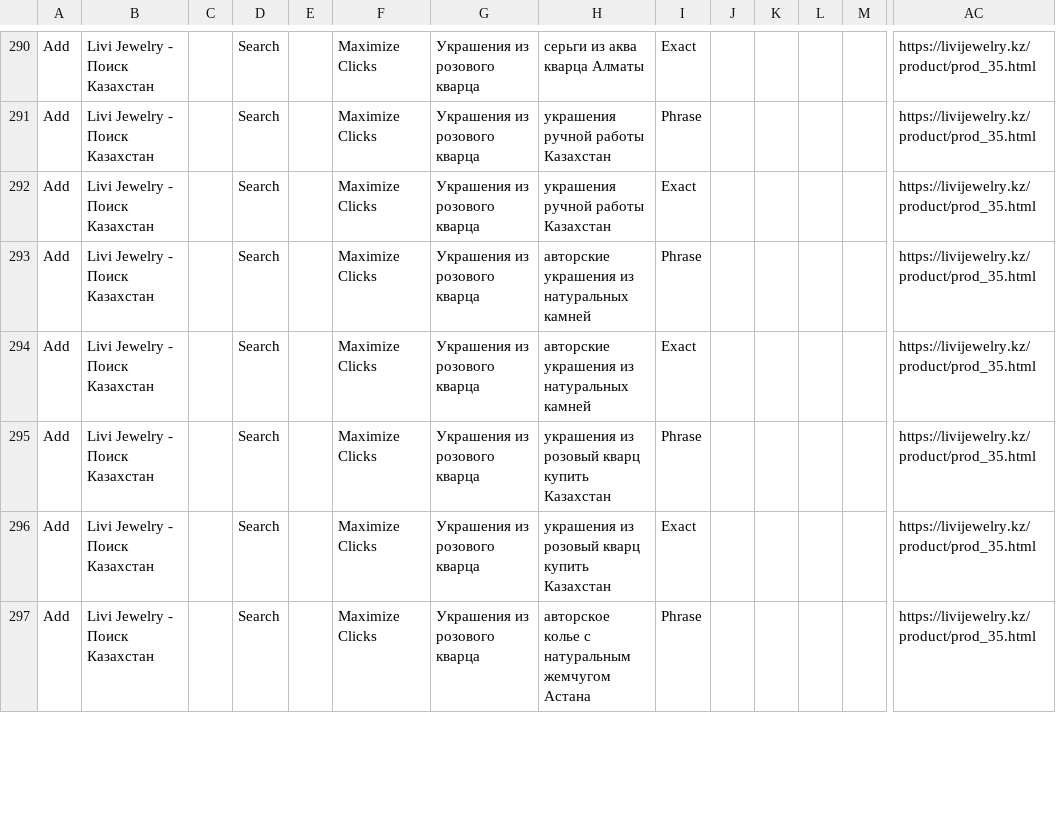
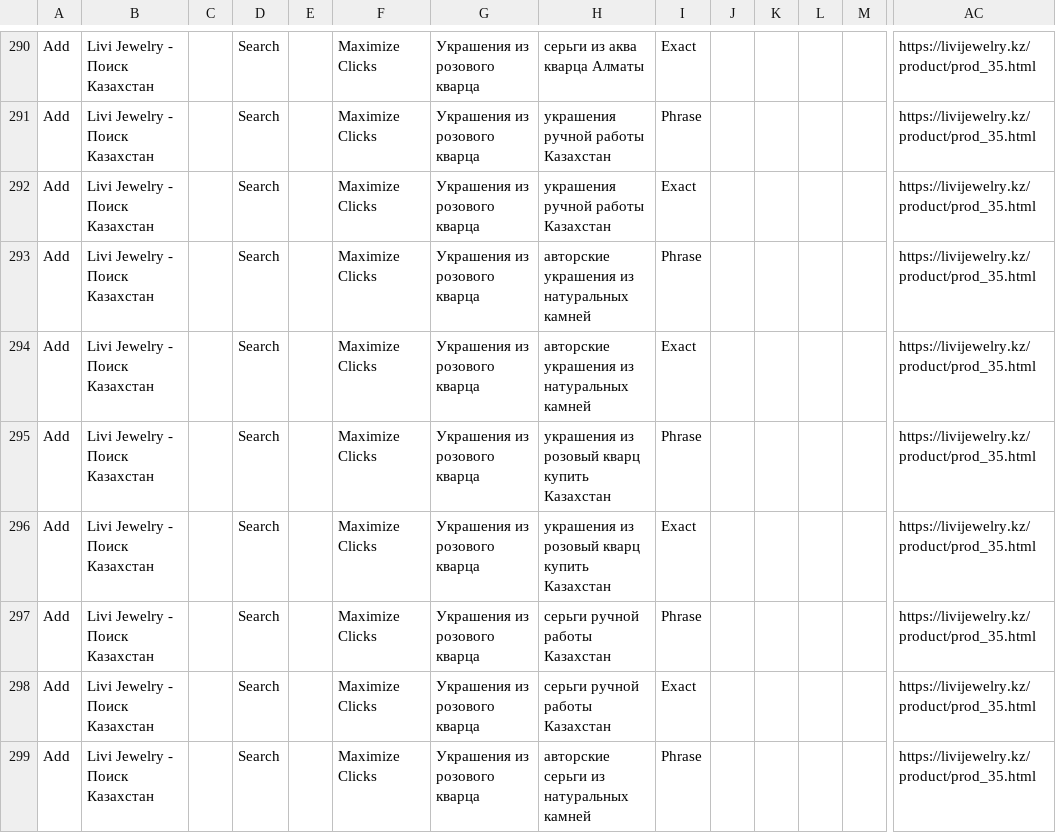
Before and after one commit to leonkanadec37-jpg/leonkanadec37-jpg.github.io, a CSV file: google_ads_campaign_import.csv, drawn as a sheet; only a part is shown, gaps mark what is left out; addresses are those after the commit; rows hold the shown columns only; the diff covers the shown part only; the diff names each change by its address in the sheet, - before the commit and + after, or states it on an @@ line.

```diff
--- a/google_ads_campaign_import.csv
+++ b/google_ads_campaign_import.csv
+row 297: Add | Livi Jewelry - Поиск Казахстан |  | Search |  | Maximize Clicks | Украшения из розового кварца | серьги ручной работы Казахстан | Phrase |  |  |  |  | https://livijewelry.kz/product/prod_35.html
+row 298: Add | Livi Jewelry - Поиск Казахстан |  | Search |  | Maximize Clicks | Украшения из розового кварца | серьги ручной работы Казахстан | Exact |  |  |  |  | https://livijewelry.kz/product/prod_35.html
-H299: авторское колье с натуральным жемчугом Астана
+H299: авторские серьги из натуральных камней
```
Also changed, not shown: 18 added rows and 9 edited cells elsewhere in this file, 1_google_ads_keywords.csv, 46 other files.
